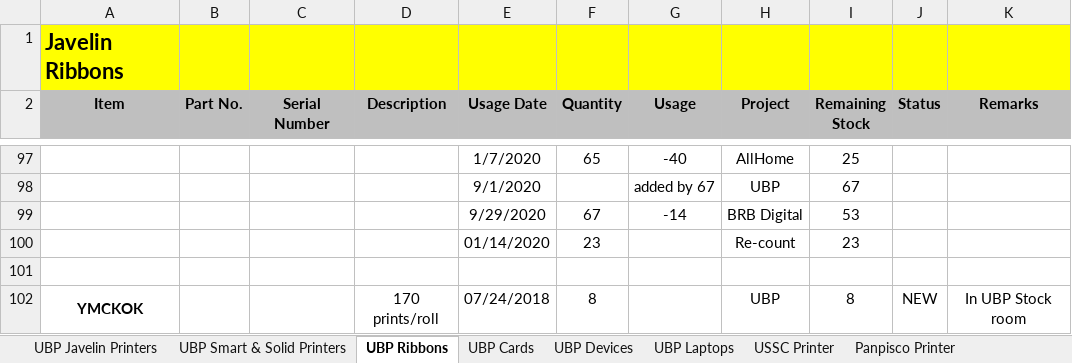
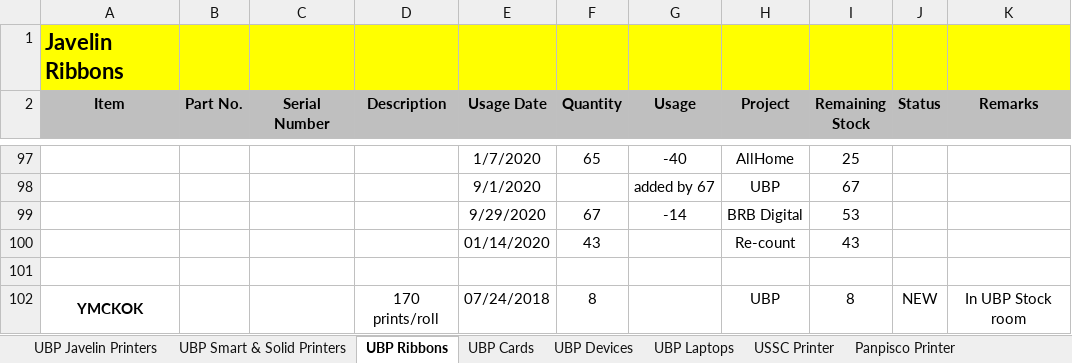
Before and after one commit to Mik-Arvin-Repo/Inventory, an Excel workbook: New Inventory (1).xlsx, sheet UBP Ribbons, drawn as a sheet; only a part is shown, gaps mark what is left out; values as stored, in another font and other column widths than the file's, no borders; the diff names each change by its address in the sheet, - before the commit and + after, or states it on an @@ line.

Commit message:
Update New Inventory (1).xlsx

```diff
--- a/New Inventory (1).xlsx (sheet UBP Ribbons)
+++ b/New Inventory (1).xlsx (sheet UBP Ribbons)
-F100 (Quantity): 23
+F100 (Quantity): 43
-I100 (Remaining Stock): 23
+I100 (Remaining Stock): 43
```
